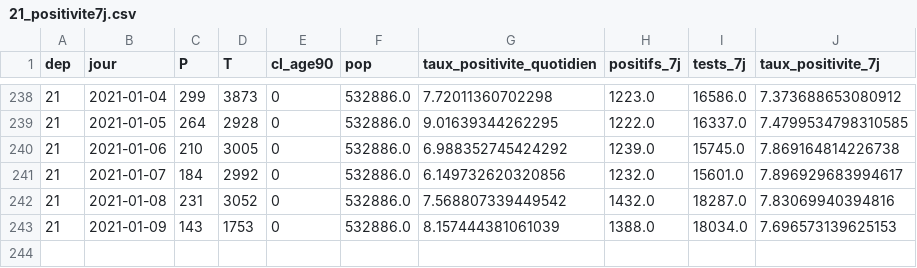
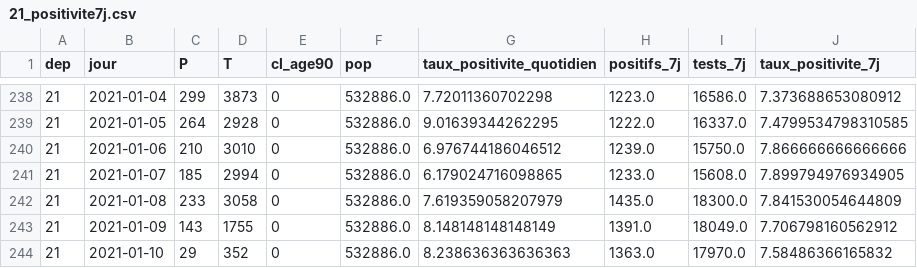
Before and after one commit to mattifaye/covid19bfc, a CSV file: 21_positivite7j.csv, drawn as a sheet; only a part is shown, gaps mark what is left out; the diff covers the shown part only.

```diff
--- a/21_positivite7j.csv
+++ b/21_positivite7j.csv
@@ -239,5 +239,6 @@ dep,jour,P,T,cl_age90,pop,taux_positivite_quotidien,positifs_7j,tests_7j,taux_po
 21,2021-01-05,264,2928,0,532886.0,9.01639344262295,1222.0,16337.0,7.4799534798310585
-21,2021-01-06,210,3005,0,532886.0,6.988352745424292,1239.0,15745.0,7.869164814226738
-21,2021-01-07,184,2992,0,532886.0,6.149732620320856,1232.0,15601.0,7.896929683994617
-21,2021-01-08,231,3052,0,532886.0,7.568807339449542,1432.0,18287.0,7.83069940394816
-21,2021-01-09,143,1753,0,532886.0,8.157444381061039,1388.0,18034.0,7.696573139625153
+21,2021-01-06,210,3010,0,532886.0,6.976744186046512,1239.0,15750.0,7.866666666666666
+21,2021-01-07,185,2994,0,532886.0,6.179024716098865,1233.0,15608.0,7.899794976934905
+21,2021-01-08,233,3058,0,532886.0,7.619359058207979,1435.0,18300.0,7.841530054644809
+21,2021-01-09,143,1755,0,532886.0,8.148148148148149,1391.0,18049.0,7.706798160562912
+21,2021-01-10,29,352,0,532886.0,8.238636363636363,1363.0,17970.0,7.58486366165832
```
Also changed, not shown: 20 edited cells elsewhere in this file, 70_positivite7j.csv, dep_hospitalisations.csv, 38 other files.
